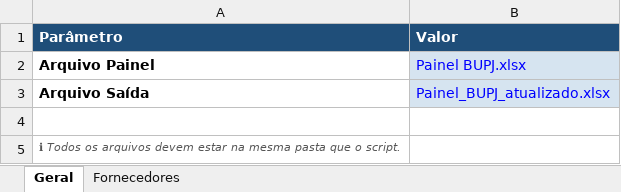
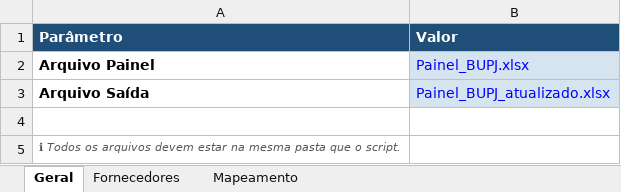
Before and after one commit to mc01-lom/analise-saude, an Excel workbook: config.xlsx, sheet Geral, drawn as a sheet; values as stored, in another font and other column widths than the file's, no borders; the diff names each change by its address in the sheet, - before the commit and + after, or states it on an @@ line.

```diff
--- a/config.xlsx (sheet Geral)
+++ b/config.xlsx (sheet Geral)
+sheet tab: Mapeamento
-B2 (Valor): Painel BUPJ.xlsx
+B2 (Valor): Painel_BUPJ.xlsx
```
Also changed, not shown: sheet Fornecedores, 1 other file.
